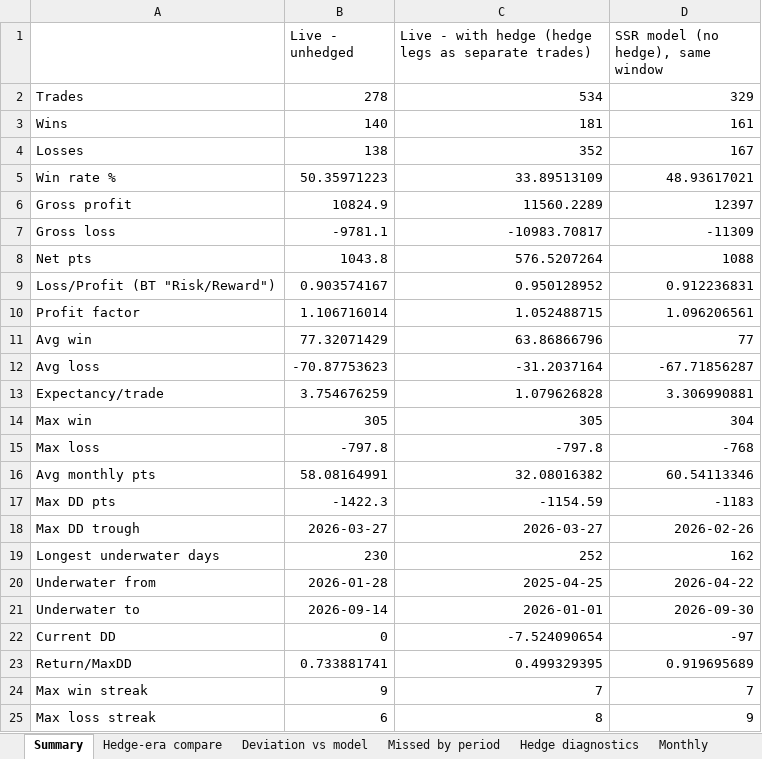
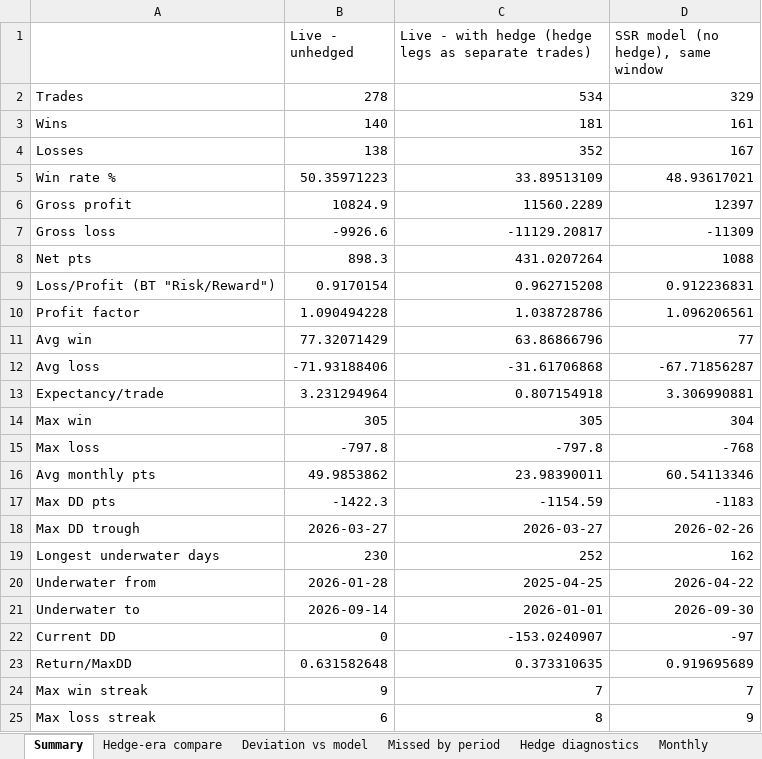
Before and after one commit to jainrishi140-star/RISHI-MOMENTUM10-DASHBOARD, an Excel workbook: analysis/ssr_live_vs_model_analysis.xlsx, sheet Summary, drawn as a sheet; values as stored, in another font and other column widths than the file's, no borders; the diff names each change by its address in the sheet, - before the commit and + after, or states it on an @@ line.

```diff
--- a/analysis/ssr_live_vs_model_analysis.xlsx (sheet Summary)
+++ b/analysis/ssr_live_vs_model_analysis.xlsx (sheet Summary)
-B7 (Live - unhedged): -9781.1
+B7 (Live - unhedged): -9926.6
-C7: -10983.70817
+C7: -11129.20817
-B8 (Live - unhedged): 1043.8
+B8 (Live - unhedged): 898.3
-C8: 576.5207264
+C8: 431.0207264
-B9 (Live - unhedged): 0.903574167
+B9 (Live - unhedged): 0.9170154
-C9: 0.950128952
+C9: 0.962715208
-B10 (Live - unhedged): 1.106716014
+B10 (Live - unhedged): 1.090494228
-C10: 1.052488715
+C10: 1.038728786
-B12 (Live - unhedged): -70.87753623
+B12 (Live - unhedged): -71.93188406
-C12: -31.2037164
+C12: -31.61706868
-B13 (Live - unhedged): 3.754676259
+B13 (Live - unhedged): 3.231294964
-C13: 1.079626828
+C13: 0.807154918
-B16 (Live - unhedged): 58.08164991
+B16 (Live - unhedged): 49.9853862
-C16: 32.08016382
+C16: 23.98390011
-C22: -7.524090654
+C22: -153.0240907
-B23 (Live - unhedged): 0.733881741
+B23 (Live - unhedged): 0.631582648
-C23: 0.499329395
+C23: 0.373310635
```
Also changed, not shown: sheet Daily equity & DD, sheet Deviation vs model, sheet Hedge-era compare, sheet Data fixes, sheet Monthly, sheet Matched trades, 11 other files.
